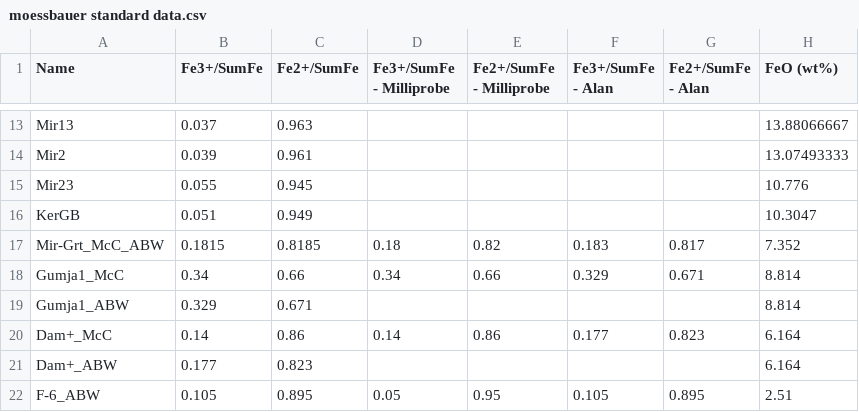
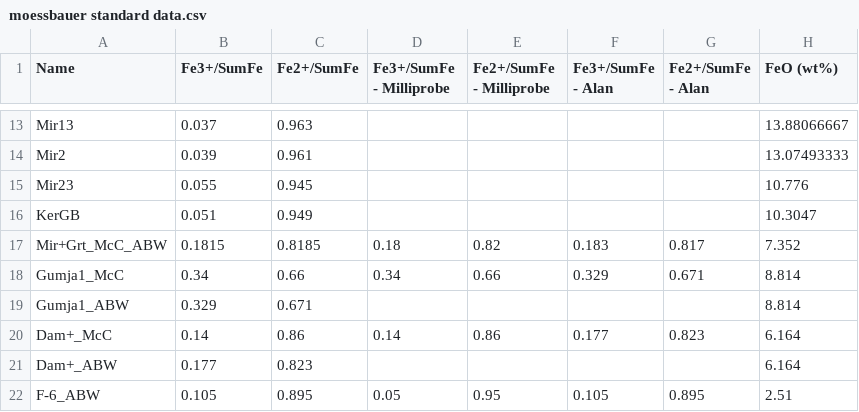
Before and after one commit to Hezel2000/flank_method, a CSV file: data/moessbauer standard data.csv, drawn as a sheet; only a part is shown, gaps mark what is left out; the diff names each change by its address in the sheet, - before the commit and + after, or states it on an @@ line.

```diff
--- a/data/moessbauer standard data.csv
+++ b/data/moessbauer standard data.csv
-A17 (Name): Mir-Grt_McC_ABW
+A17 (Name): Mir+Grt_McC_ABW
```
Also changed, not shown: 1 other file.
